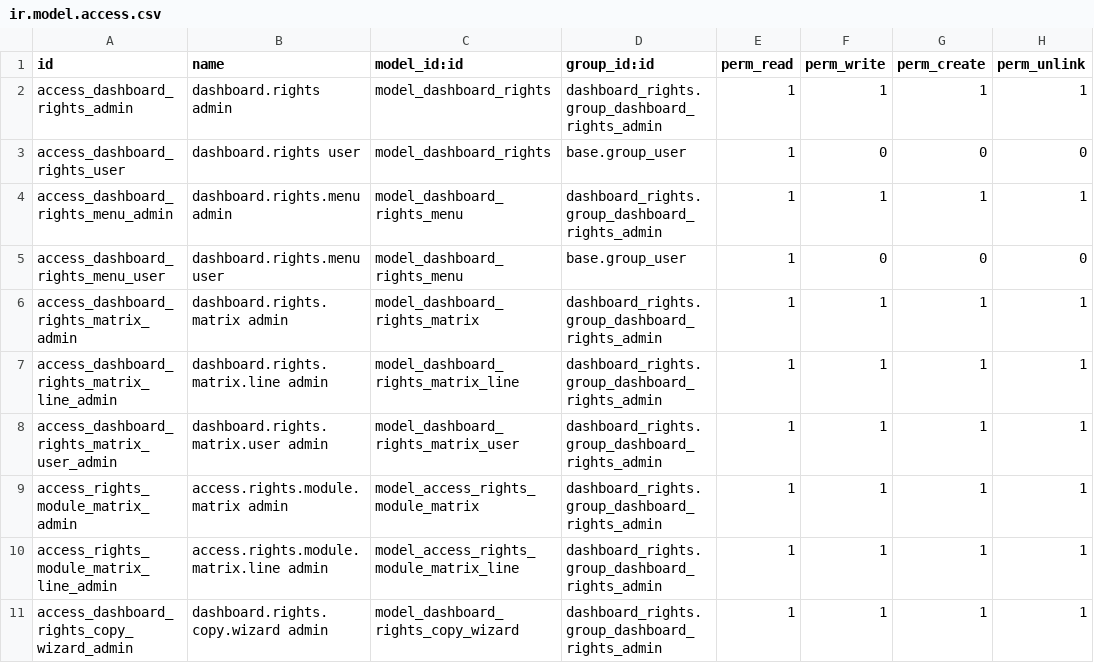
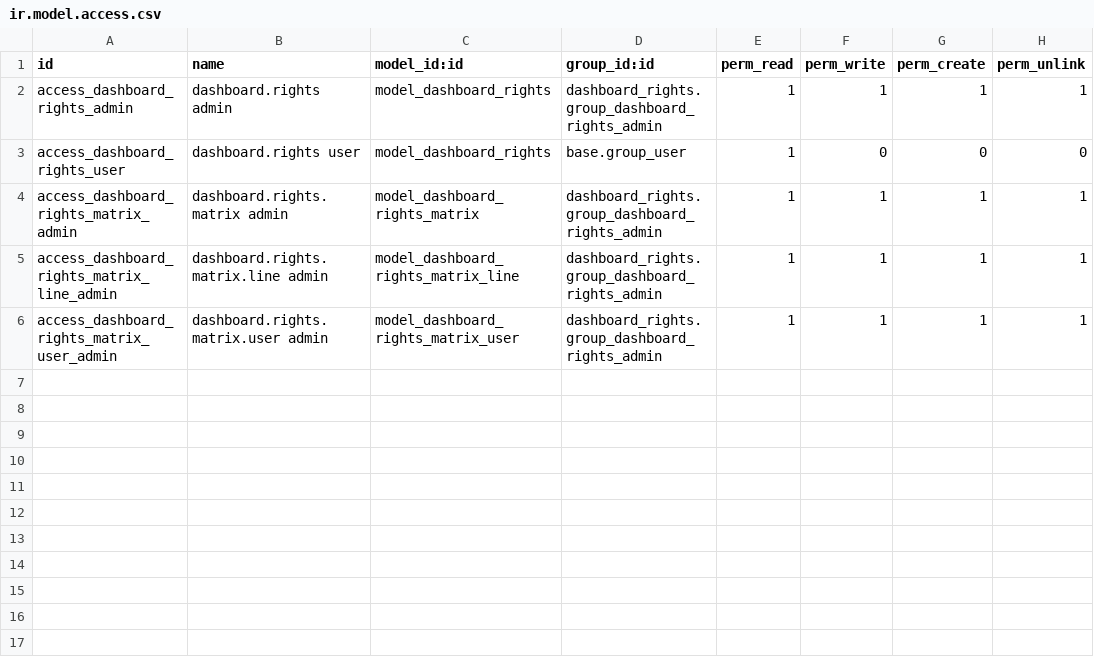
Before and after one commit to Penygonarabia/hhs_mingle_may_28, a CSV file: dashboard_rights/security/ir.model.access.csv, drawn as a sheet.

```diff
--- a/dashboard_rights/security/ir.model.access.csv
+++ b/dashboard_rights/security/ir.model.access.csv
@@ -3,4 +3,2 @@ access_dashboard_rights_admin,dashboard.rights admin,model_dashboard_rights,dash
 access_dashboard_rights_user,dashboard.rights user,model_dashboard_rights,base.group_user,1,0,0,0
-access_dashboard_rights_menu_admin,dashboard.rights.menu admin,model_dashboard_rights_menu,dashboard_rights.group_dashboard_rights_admin,1,1,1,1
-access_dashboard_rights_menu_user,dashboard.rights.menu user,model_dashboard_rights_menu,base.group_user,1,0,0,0
 access_dashboard_rights_matrix_admin,dashboard.rights.matrix admin,model_dashboard_rights_matrix,dashboard_rights.group_dashboard_rights_admin,1,1,1,1
@@ -8,4 +6 @@ access_dashboard_rights_matrix_line_admin,dashboard.rights.matrix.line admin,mod
 access_dashboard_rights_matrix_user_admin,dashboard.rights.matrix.user admin,model_dashboard_rights_matrix_user,dashboard_rights.group_dashboard_rights_admin,1,1,1,1
-access_rights_module_matrix_admin,access.rights.module.matrix admin,model_access_rights_module_matrix,dashboard_rights.group_dashboard_rights_admin,1,1,1,1
-access_rights_module_matrix_line_admin,access.rights.module.matrix.line admin,model_access_rights_module_matrix_line,dashboard_rights.group_dashboard_rights_admin,1,1,1,1
-access_dashboard_rights_copy_wizard_admin,dashboard.rights.copy.wizard admin,model_dashboard_rights_copy_wizard,dashboard_rights.group_dashboard_rights_admin,1,1,1,1
```
Also changed, not shown: 18 other files.
